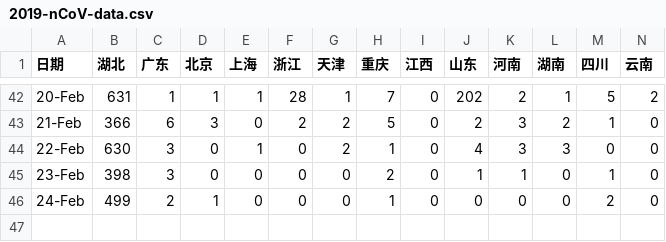
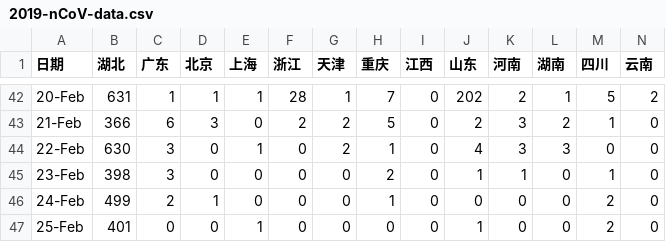
Before and after one commit to stone-zeng/stone-zeng.site, a CSV file: src/wuhan-coronavirus/2019-nCoV-data.csv, drawn as a sheet; only a part is shown, gaps mark what is left out; rows hold the shown columns only; the diff names each change by its address in the sheet, - before the commit and + after, or states it on an @@ line.

Commit message:
update wuhan-coronavirus (2020-02-26)

```diff
--- a/src/wuhan-coronavirus/2019-nCoV-data.csv
+++ b/src/wuhan-coronavirus/2019-nCoV-data.csv
+row 47: 25-Feb | 401 | 0 | 0 | 1 | 0 | 0 | 0 | 0 | 1 | 0 | 0 | 2 | 0
```
Also changed, not shown: 11 other files.
